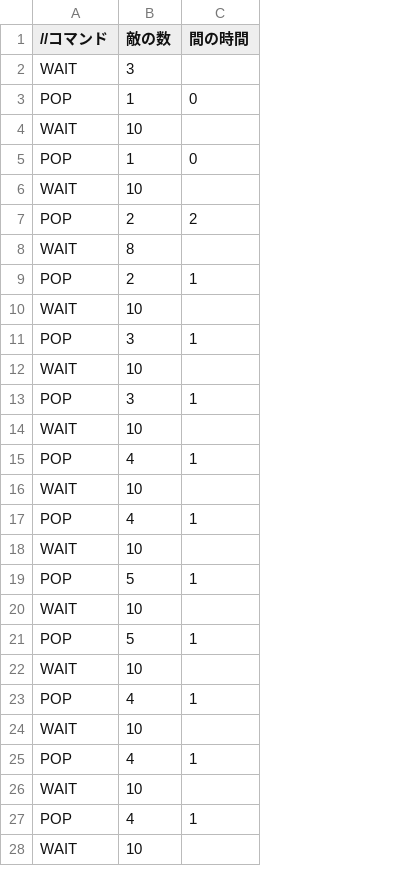
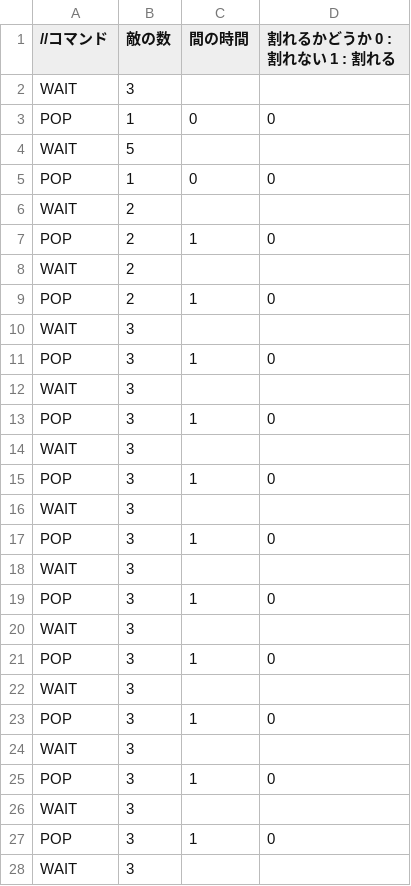
Before and after one commit to OonoYouji/ONEngine, a CSV file: Resources/Texts/EnemyPop.csv, drawn as a sheet; only a part is shown; removed rows and columns are numbered as before the commit, all else as after; the diff covers the shown part only; the diff names each change by its address in the sheet, - before the commit and + after, or states it on an @@ line.

Commit message:
enemyPop

```diff
--- a/Resources/Texts/EnemyPop.csv
+++ b/Resources/Texts/EnemyPop.csv
+column D (割れるかどうか 0 : 割れない 1 : 割れる), rows 3-7: 0 |  | 0 |  | 0; rows 11-27: 0 |  | 0 |  | 0 |  | 0 |  | 0 |  | 0 |  | 0 |  | 0 |  | 0
-B4 (敵の数): 10
+B4 (敵の数): 5
-B6 (敵の数): 10
+B6 (敵の数): 2
-row 7: POP | 2 | 2
-row 8: WAIT | 8
-B8 (敵の数): 10
+B8 (敵の数): 2
+row 9: POP | 2 | 1 | 0
+row 10: WAIT | 3
-B12 (敵の数): 10
+B12 (敵の数): 3
-B14 (敵の数): 10
+B14 (敵の数): 3
-B15 (敵の数): 4
+B15 (敵の数): 3
-B16 (敵の数): 10
+B16 (敵の数): 3
-B17 (敵の数): 4
+B17 (敵の数): 3
-B18 (敵の数): 10
+B18 (敵の数): 3
-B19 (敵の数): 5
+B19 (敵の数): 3
-B20 (敵の数): 10
+B20 (敵の数): 3
-B21 (敵の数): 5
+B21 (敵の数): 3
-B22 (敵の数): 10
+B22 (敵の数): 3
-B23 (敵の数): 4
+B23 (敵の数): 3
-B24 (敵の数): 10
+B24 (敵の数): 3
-B25 (敵の数): 4
+B25 (敵の数): 3
-B26 (敵の数): 10
+B26 (敵の数): 3
-B27 (敵の数): 4
+B27 (敵の数): 3
-B28 (敵の数): 10
+B28 (敵の数): 3
```
Also changed, not shown: 28 removed rows and 4 edited cells elsewhere in this file.
